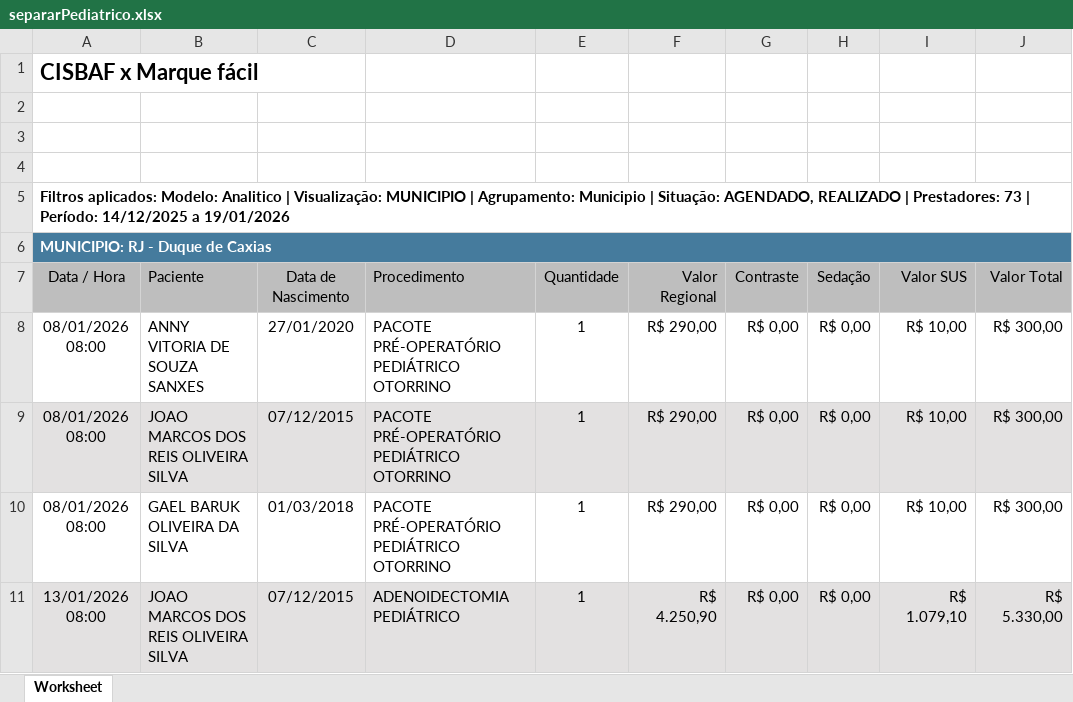
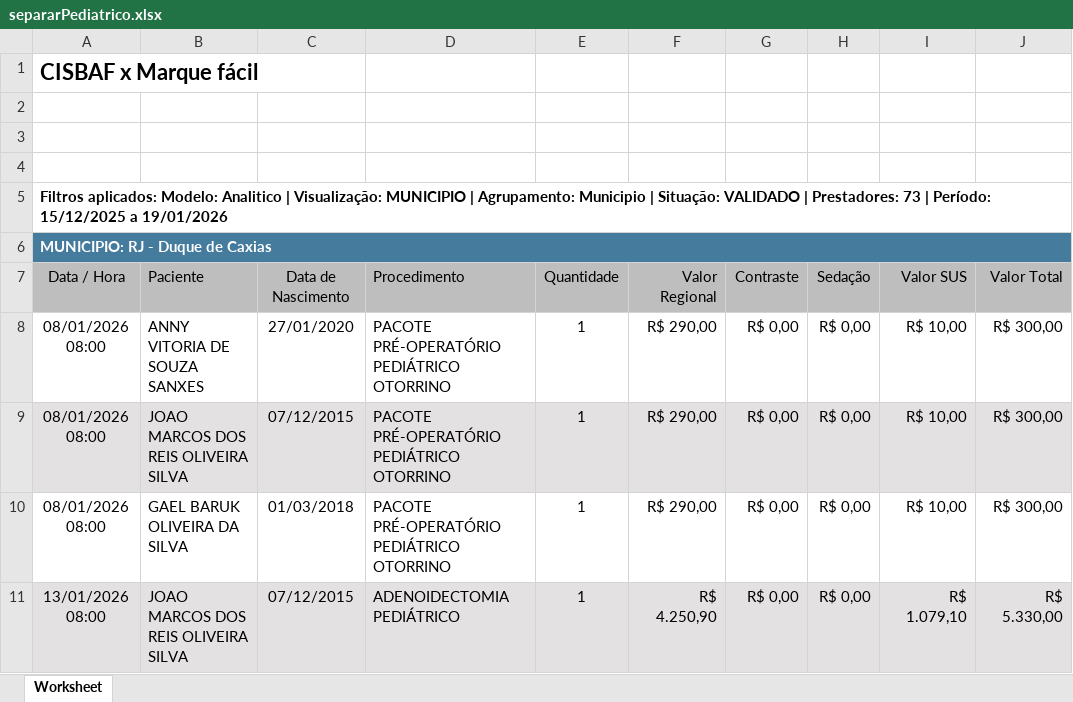
Before and after one commit to Davi-html/analise-opera-facil, an Excel workbook: separarRelatorio/separarPediatrico.xlsx, sheet Worksheet, drawn as a sheet; only a part is shown; values as stored, in another font and other column widths than the file's, no borders; charts and pictures not drawn; the diff names each change by its address in the sheet, - before the commit and + after, or states it on an @@ line.

```diff
--- a/separarRelatorio/separarPediatrico.xlsx (sheet Worksheet)
+++ b/separarRelatorio/separarPediatrico.xlsx (sheet Worksheet)
-A5: …| Situação: AGENDADO, REALIZADO | Prestadores: 73 | Período: 14/12/2025 a 19/01/2026
+A5: …| Situação: VALIDADO | Prestadores: 73 | Período: 15/12/2025 a 19/01/2026
```
Also changed, not shown: Prestador/neotin/resultado/relatorio_neotin_APENAS_VALORES.xlsx, Prestador/neotin/resultado/relatorio_neotin_COMPLETO.xlsx, 17 other files.
